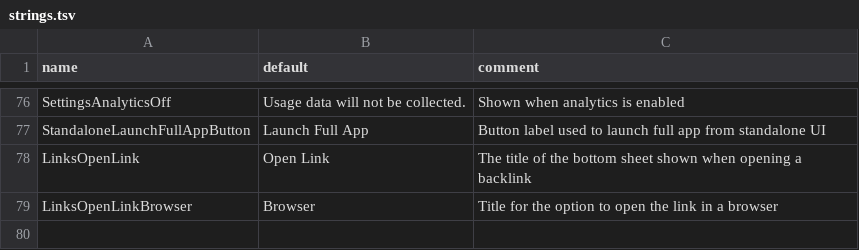
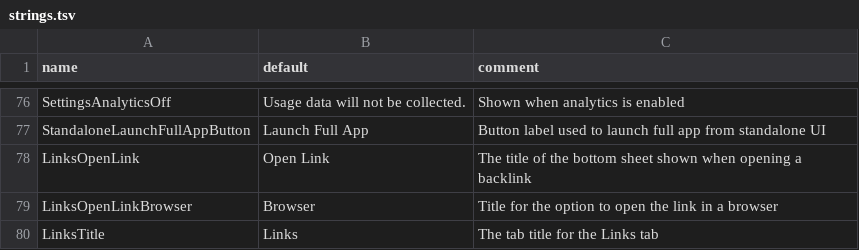
Before and after one commit to thedistance/pocketseo-android, a TSV file: app/strings.tsv, drawn as a sheet; only a part is shown, gaps mark what is left out.

```diff
--- a/app/strings.tsv
+++ b/app/strings.tsv
@@ -79 +79,2 @@ LinksOpenLink	Open Link	The title of the bottom sheet shown when opening a backl
 LinksOpenLinkBrowser	Browser	Title for the option to open the link in a browser
+LinksTitle	Links	The tab title for the Links tab
```
Also changed, not shown: 7 other files.
